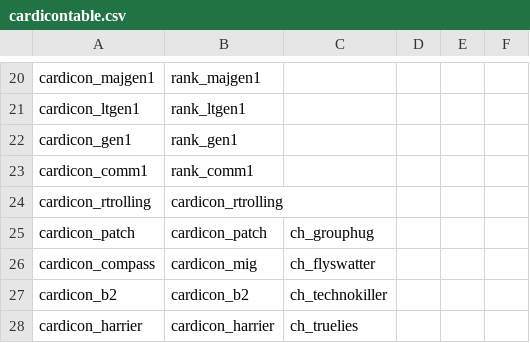
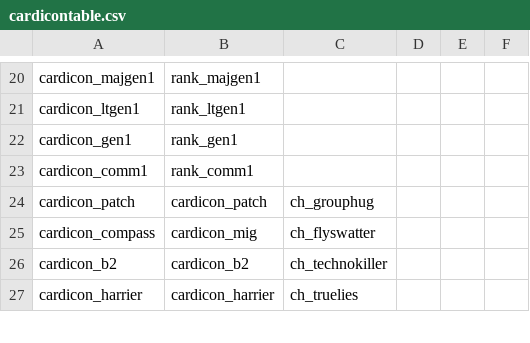
Before and after one commit to iw4x/iw4x-rawfiles, a CSV file: iw4x/iw4x_00/mp/cardicontable.csv, drawn as a sheet; only a part is shown, gaps mark what is left out.

```diff
--- a/iw4x/iw4x_00/mp/cardicontable.csv
+++ b/iw4x/iw4x_00/mp/cardicontable.csv
@@ -23,3 +23,2 @@ cardicon_gen1,rank_gen1,,,,
 cardicon_comm1,rank_comm1,,,,
-cardicon_rtrolling,cardicon_rtrolling,,,,
 cardicon_patch,cardicon_patch,ch_grouphug,,,
```
Also changed, not shown: iw4x/iw4x_00/mp/cardtitletable.csv, 3 other files.
